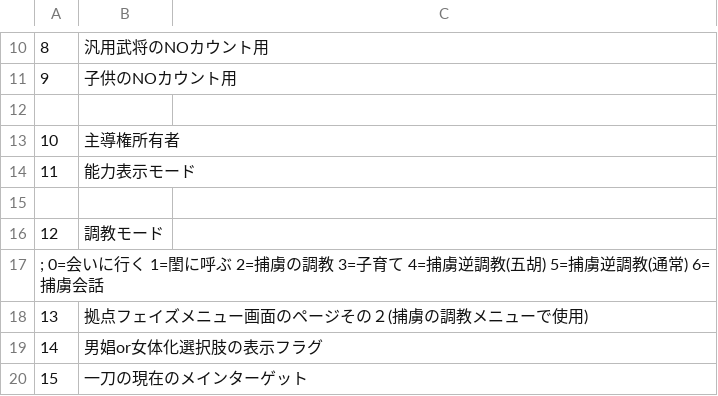
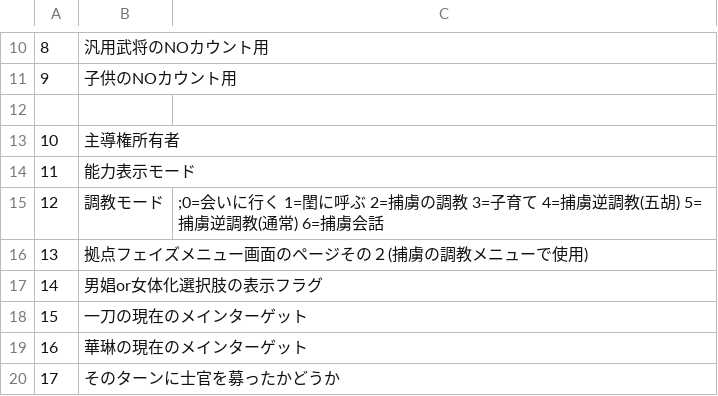
Before and after one commit to wamekukyouzin/eratohoK, a CSV file: CSV/Flag.csv, drawn as a sheet; only a part is shown, gaps mark what is left out; the shorter side is filled out with more unchanged rows.

Commit message:
FLAG:12をFLAG:調教モードに置換

```diff
--- a/CSV/Flag.csv
+++ b/CSV/Flag.csv
@@ -14,5 +14,3 @@
 11,能力表示モード
-
-12,調教モード
-;		0=会いに行く 1=閨に呼ぶ 2=捕虜の調教 3=子育て 4=捕虜逆調教(五胡) 5=捕虜逆調教(通常) 6=捕虜会話
+12,調教モード,	;0=会いに行く 1=閨に呼ぶ 2=捕虜の調教 3=子育て 4=捕虜逆調教(五胡) 5=捕虜逆調教(通常) 6=捕虜会話
 13,拠点フェイズメニュー画面のページその２(捕虜の調教メニューで使用)
```
Also changed, not shown: 49 other files.
